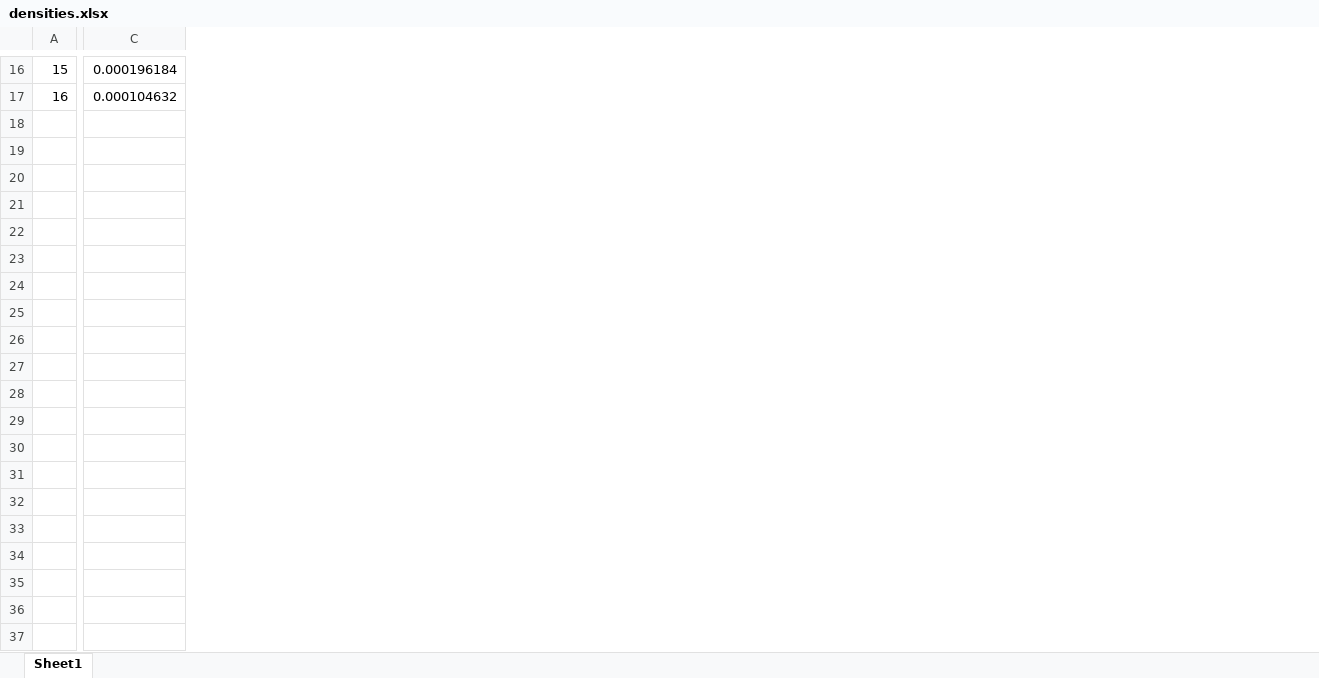
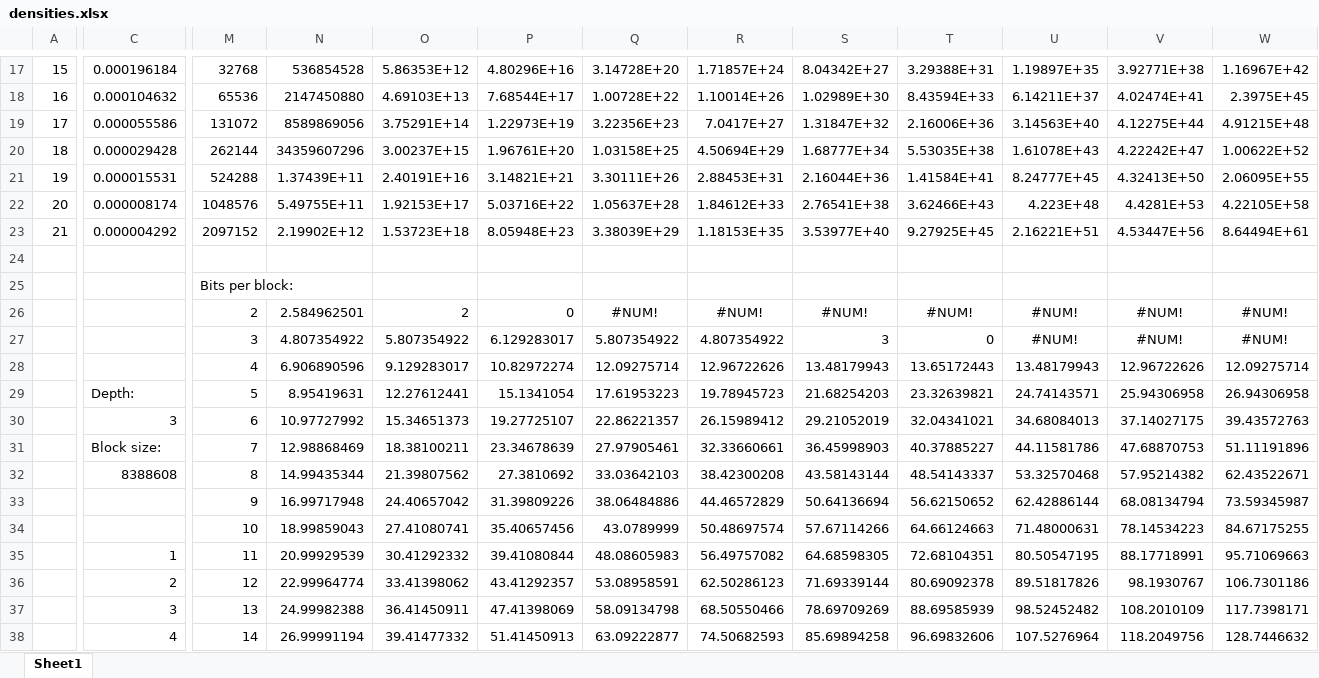
Before and after one commit to robertm39/Steganography, an Excel workbook: densities.xlsx, sheet Sheet1, drawn as a sheet; only a part is shown, gaps mark what is left out; values as stored, in another font and other column widths than the file's, no borders; rows hold the shown columns only; the diff covers the shown part only; the diff names each change by its address in the sheet, - before the commit and + after, or states it on an @@ line.

Commit message:
Started work on multi-bit blocks

```diff
--- a/densities.xlsx (sheet Sheet1)
+++ b/densities.xlsx (sheet Sheet1)
+column M, rows 17-18: 32768 | 65536
+column N, rows 17-18: 536854528 | 2147450880
+column O, rows 17-18: 5.86353E+12 | 4.69103E+13
+column P, rows 17-18: 4.80296E+16 | 7.68544E+17
+column Q, rows 17-18: 3.14728E+20 | 1.00728E+22
+column R, rows 17-18: 1.71857E+24 | 1.10014E+26
+column S, rows 17-18: 8.04342E+27 | 1.02989E+30
+column T, rows 17-18: 3.29388E+31 | 8.43594E+33
+column U, rows 17-18: 1.19897E+35 | 6.14211E+37
+column V, rows 17-18: 3.92771E+38 | 4.02474E+41
+column W, rows 17-18: 1.16967E+42 | 2.3975E+45
+row 19: 17 | 0.000055586 | 131072 | 8589869056 | 3.75291E+14 | 1.22973E+19 | 3.22356E+23 | 7.0417E+27 | 1.31847E+32 | 2.16006E+36 | 3.14563E+40 | 4.12275E+44 | 4.91215E+48
+row 20: 18 | 0.000029428 | 262144 | 34359607296 | 3.00237E+15 | 1.96761E+20 | 1.03158E+25 | 4.50694E+29 | 1.68777E+34 | 5.53035E+38 | 1.61078E+43 | 4.22242E+47 | 1.00622E+52
+row 21: 19 | 0.000015531 | 524288 | 1.37439E+11 | 2.40191E+16 | 3.14821E+21 | 3.30111E+26 | 2.88453E+31 | 2.16044E+36 | 1.41584E+41 | 8.24777E+45 | 4.32413E+50 | 2.06095E+55
+row 22: 20 | 0.000008174 | 1048576 | 5.49755E+11 | 1.92153E+17 | 5.03716E+22 | 1.05637E+28 | 1.84612E+33 | 2.76541E+38 | 3.62466E+43 | 4.223E+48 | 4.4281E+53 | 4.22105E+58
+row 23: 21 | 0.000004292 | 2097152 | 2.19902E+12 | 1.53723E+18 | 8.05948E+23 | 3.38039E+29 | 1.18153E+35 | 3.53977E+40 | 9.27925E+45 | 2.16221E+51 | 4.53447E+56 | 8.64494E+61
+row 24: (empty)
+row 25:  |  | Bits per block:
+row 26:  |  | 2 | 2.584962501 | 2 | 0 | #NUM! | #NUM! | #NUM! | #NUM! | #NUM! | #NUM! | #NUM!
+row 27:  |  | 3 | 4.807354922 | 5.807354922 | 6.129283017 | 5.807354922 | 4.807354922 | 3 | 0 | #NUM! | #NUM! | #NUM!
+row 28:  |  | 4 | 6.906890596 | 9.129283017 | 10.82972274 | 12.09275714 | 12.96722626 | 13.48179943 | 13.65172443 | 13.48179943 | 12.96722626 | 12.09275714
+row 29:  | Depth: | 5 | 8.95419631 | 12.27612441 | 15.1341054 | 17.61953223 | 19.78945723 | 21.68254203 | 23.32639821 | 24.74143571 | 25.94306958 | 26.94306958
+row 30:  | 3 | 6 | 10.97727992 | 15.34651373 | 19.27725107 | 22.86221357 | 26.15989412 | 29.21052019 | 32.04341021 | 34.68084013 | 37.14027175 | 39.43572763
+row 31:  | Block size: | 7 | 12.98868469 | 18.38100211 | 23.34678639 | 27.97905461 | 32.33660661 | 36.45998903 | 40.37885227 | 44.11581786 | 47.68870753 | 51.11191896
+row 32:  | 8388608 | 8 | 14.99435344 | 21.39807562 | 27.3810692 | 33.03642103 | 38.42300208 | 43.58143144 | 48.54143337 | 53.32570468 | 57.95214382 | 62.43522671
+row 33:  |  | 9 | 16.99717948 | 24.40657042 | 31.39809226 | 38.06484886 | 44.46572829 | 50.64136694 | 56.62150652 | 62.42886144 | 68.08134794 | 73.59345987
+row 34:  |  | 10 | 18.99859043 | 27.41080741 | 35.40657456 | 43.0789999 | 50.48697574 | 57.67114266 | 64.66124663 | 71.48000631 | 78.14534223 | 84.67175255
+row 35:  | 1 | 11 | 20.99929539 | 30.41292332 | 39.41080844 | 48.08605983 | 56.49757082 | 64.68598305 | 72.68104351 | 80.50547195 | 88.17718991 | 95.71069663
+row 36:  | 2 | 12 | 22.99964774 | 33.41398062 | 43.41292357 | 53.08958591 | 62.50286123 | 71.69339144 | 80.69092378 | 89.51817826 | 98.1930767 | 106.7301186
+row 37:  | 3 | 13 | 24.99982388 | 36.41450911 | 47.41398069 | 58.09134798 | 68.50550466 | 78.69709269 | 88.69585939 | 98.52452482 | 108.2010109 | 117.7398171
+row 38:  | 4 | 14 | 26.99991194 | 39.41477332 | 51.41450913 | 63.09222877 | 74.50682593 | 85.69894258 | 96.69832606 | 107.5276964 | 118.2049756 | 128.7446632
```
Also changed, not shown: 61 added rows, 28 added columns, 3 removed columns and 1 edited cell elsewhere in this sheet, formulas that keep their value, 1 other file.
